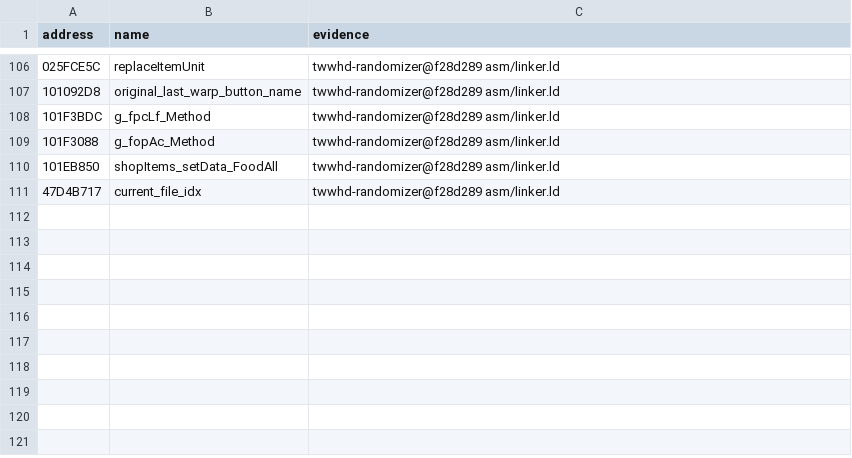
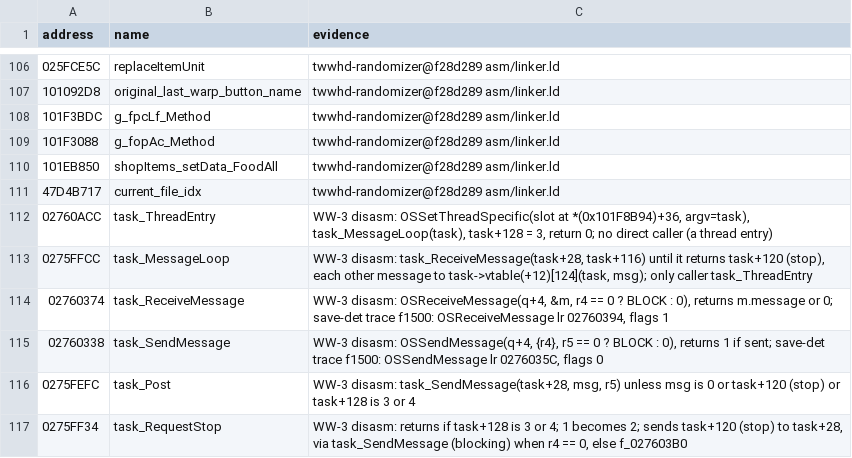
Before and after one commit to flossbud/WWHDRecomp, a CSV file: config/US_v0/symbols.csv, drawn as a sheet; only a part is shown, gaps mark what is left out; the diff names each change by its address in the sheet, - before the commit and + after, or states it on an @@ line.

```diff
--- a/config/US_v0/symbols.csv
+++ b/config/US_v0/symbols.csv
+row 112: 02760ACC | task_ThreadEntry | WW-3 disasm: OSSetThreadSpecific(slot at *(0x101F8B94)+36, argv=task), task_MessageLoop(task), task+128 = 3, return 0; no direct caller (a thread entry)
+row 113: 0275FFCC | task_MessageLoop | WW-3 disasm: task_ReceiveMessage(task+28, task+116) until it returns task+120 (stop), each other message to task->vtable(+12)[124](task, msg); only caller task_ThreadEntry
+row 114: 02760374 | task_ReceiveMessage | WW-3 disasm: OSReceiveMessage(q+4, &m, r4 == 0 ? BLOCK : 0), returns m.message or 0; save-det trace f1500: OSReceiveMessage lr 02760394, flags 1
+row 115: 02760338 | task_SendMessage | WW-3 disasm: OSSendMessage(q+4, {r4}, r5 == 0 ? BLOCK : 0), returns 1 if sent; save-det trace f1500: OSSendMessage lr 0276035C, flags 0
+row 116: 0275FEFC | task_Post | WW-3 disasm: task_SendMessage(task+28, msg, r5) unless msg is 0 or task+120 (stop) or task+128 is 3 or 4
+row 117: 0275FF34 | task_RequestStop | WW-3 disasm: returns if task+128 is 3 or 4; 1 becomes 2; sends task+120 (stop) to task+28, via task_SendMessage (blocking) when r4 == 0, else f_027603B0
```
Also changed, not shown: 18 other files.
